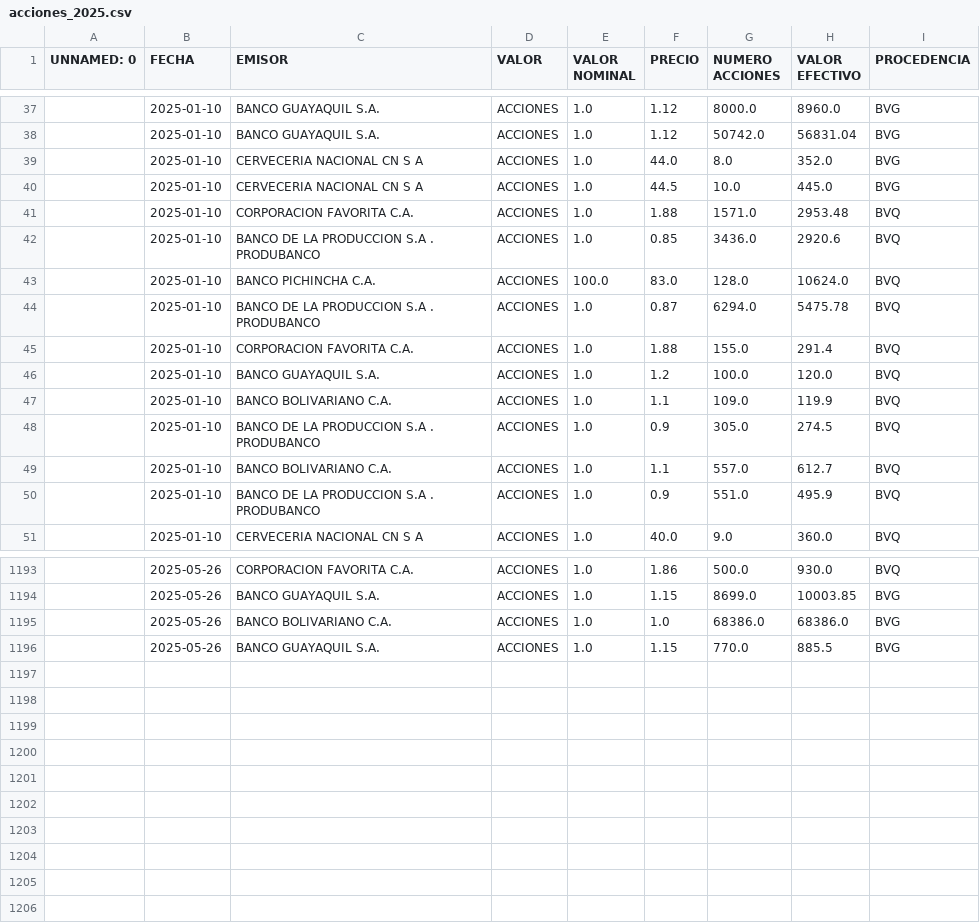
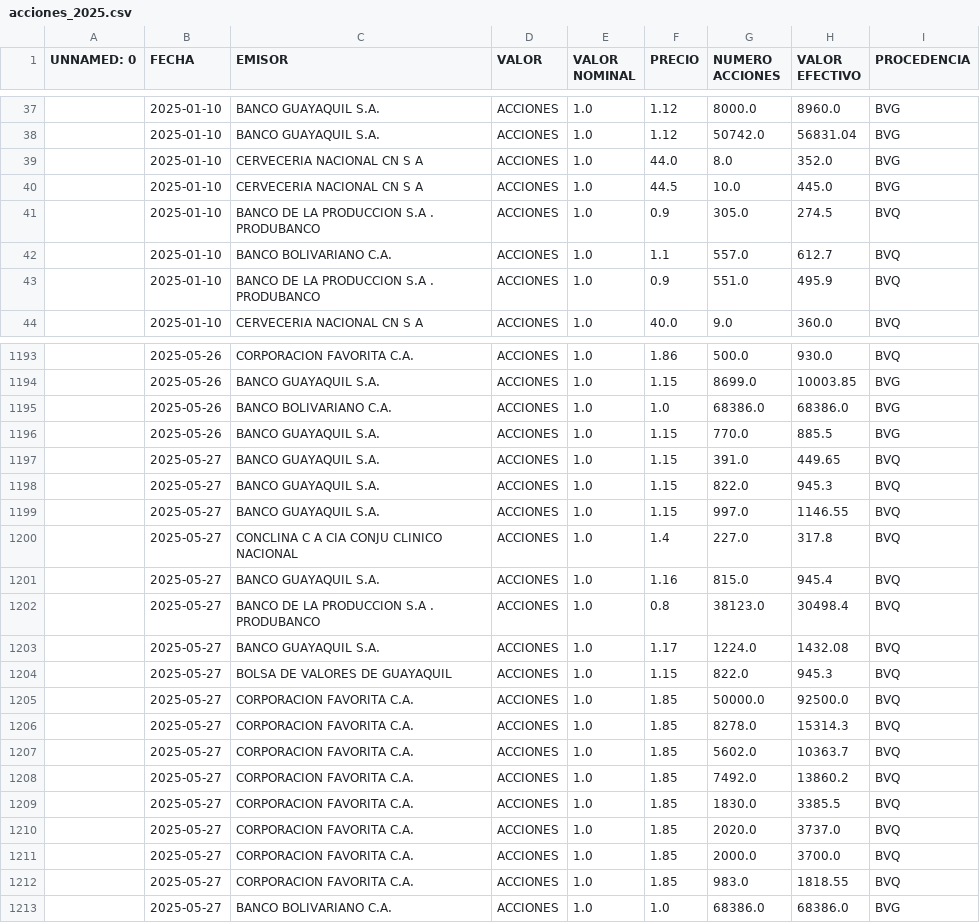
Before and after one commit to TRomMV/Reporte-Metrovalores, a CSV file: data/acciones_2025.csv, drawn as a sheet; only a part is shown, gaps mark what is left out; the diff covers the shown part only.

```diff
--- a/data/acciones_2025.csv
+++ b/data/acciones_2025.csv
@@ -40,9 +40,2 @@ UNNAMED: 0,FECHA,EMISOR,VALOR,VALOR NOMINAL,PRECIO,NUMERO ACCIONES,VALOR EFECTIV
 ,2025-01-10,CERVECERIA NACIONAL CN S A,ACCIONES,1.0,44.5,10.0,445.0,BVG
-,2025-01-10,CORPORACION FAVORITA C.A.,ACCIONES,1.0,1.88,1571.0,2953.48,BVQ
-,2025-01-10,BANCO DE LA PRODUCCION S.A . PRODUBANCO,ACCIONES,1.0,0.85,3436.0,2920.6,BVQ
-,2025-01-10,BANCO PICHINCHA C.A.,ACCIONES,100.0,83.0,128.0,10624.0,BVQ
-,2025-01-10,BANCO DE LA PRODUCCION S.A . PRODUBANCO,ACCIONES,1.0,0.87,6294.0,5475.78,BVQ
-,2025-01-10,CORPORACION FAVORITA C.A.,ACCIONES,1.0,1.88,155.0,291.4,BVQ
-,2025-01-10,BANCO GUAYAQUIL S.A.,ACCIONES,1.0,1.2,100.0,120.0,BVQ
-,2025-01-10,BANCO BOLIVARIANO C.A.,ACCIONES,1.0,1.1,109.0,119.9,BVQ
 ,2025-01-10,BANCO DE LA PRODUCCION S.A . PRODUBANCO,ACCIONES,1.0,0.9,305.0,274.5,BVQ
@@ -1196 +1196,18 @@ UNNAMED: 0,FECHA,EMISOR,VALOR,VALOR NOMINAL,PRECIO,NUMERO ACCIONES,VALOR EFECTIV
 ,2025-05-26,BANCO GUAYAQUIL S.A.,ACCIONES,1.0,1.15,770.0,885.5,BVG
+,2025-05-27,BANCO GUAYAQUIL S.A.,ACCIONES,1.0,1.15,391.0,449.65,BVQ
+,2025-05-27,BANCO GUAYAQUIL S.A.,ACCIONES,1.0,1.15,822.0,945.3,BVQ
+,2025-05-27,BANCO GUAYAQUIL S.A.,ACCIONES,1.0,1.15,997.0,1146.55,BVQ
+,2025-05-27,CONCLINA C A  CIA CONJU CLINICO NACIONAL,ACCIONES,1.0,1.4,227.0,317.8,BVQ
+,2025-05-27,BANCO GUAYAQUIL S.A.,ACCIONES,1.0,1.16,815.0,945.4,BVQ
+,2025-05-27,BANCO DE LA PRODUCCION S.A . PRODUBANCO,ACCIONES,1.0,0.8,38123.0,30498.4,BVQ
+,2025-05-27,BANCO GUAYAQUIL S.A.,ACCIONES,1.0,1.17,1224.0,1432.08,BVQ
+,2025-05-27,BOLSA DE VALORES DE GUAYAQUIL,ACCIONES,1.0,1.15,822.0,945.3,BVQ
+,2025-05-27,CORPORACION FAVORITA C.A.,ACCIONES,1.0,1.85,50000.0,92500.0,BVQ
+,2025-05-27,CORPORACION FAVORITA C.A.,ACCIONES,1.0,1.85,8278.0,15314.3,BVQ
+,2025-05-27,CORPORACION FAVORITA C.A.,ACCIONES,1.0,1.85,5602.0,10363.7,BVQ
+,2025-05-27,CORPORACION FAVORITA C.A.,ACCIONES,1.0,1.85,7492.0,13860.2,BVQ
+,2025-05-27,CORPORACION FAVORITA C.A.,ACCIONES,1.0,1.85,1830.0,3385.5,BVQ
+,2025-05-27,CORPORACION FAVORITA C.A.,ACCIONES,1.0,1.85,2020.0,3737.0,BVQ
+,2025-05-27,CORPORACION FAVORITA C.A.,ACCIONES,1.0,1.85,2000.0,3700.0,BVQ
+,2025-05-27,CORPORACION FAVORITA C.A.,ACCIONES,1.0,1.85,983.0,1818.55,BVQ
+,2025-05-27,BANCO BOLIVARIANO C.A.,ACCIONES,1.0,1.0,68386.0,68386.0,BVG
```
Also changed, not shown: 24 moved rows elsewhere in this file, data/acciones_combinadas.csv, data/datos_actualizados.csv, 1 other file.
